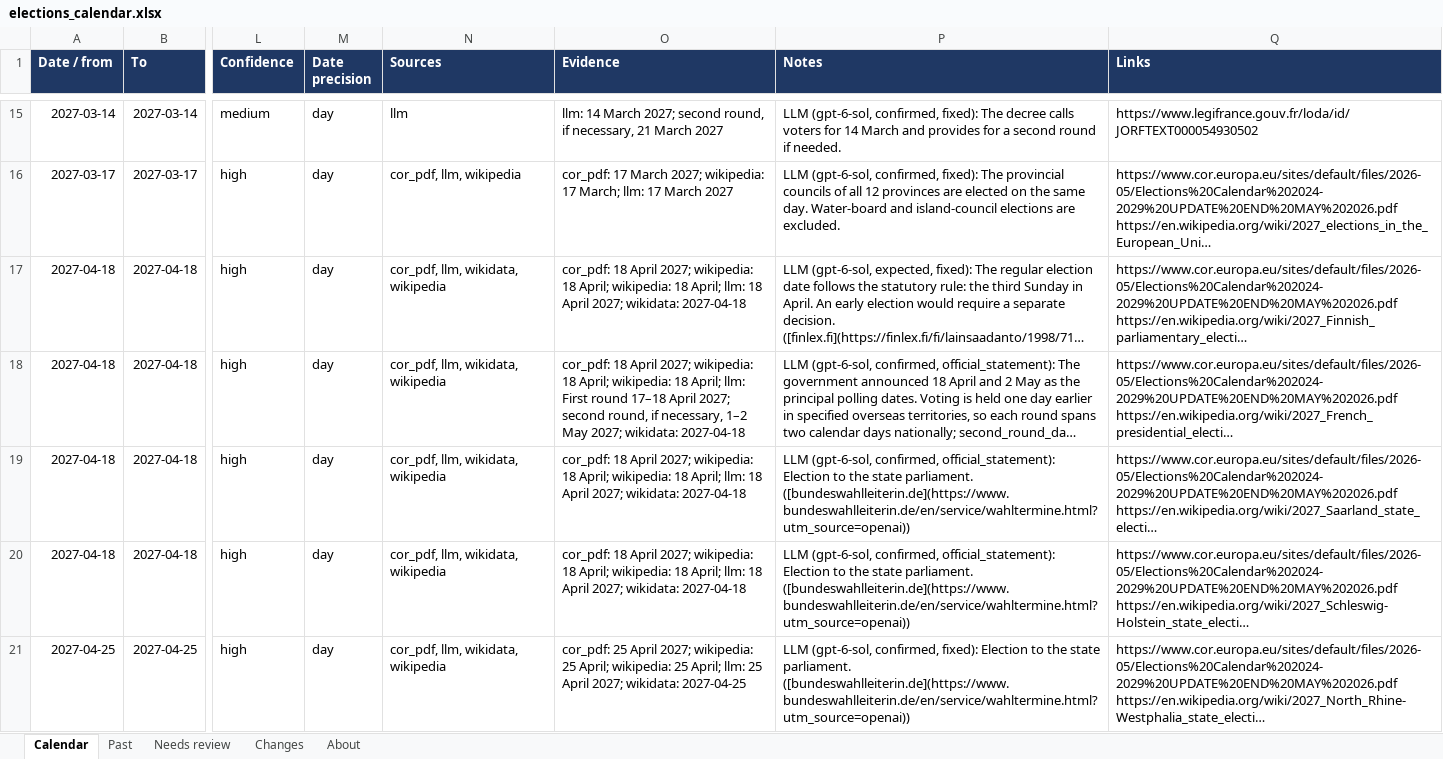
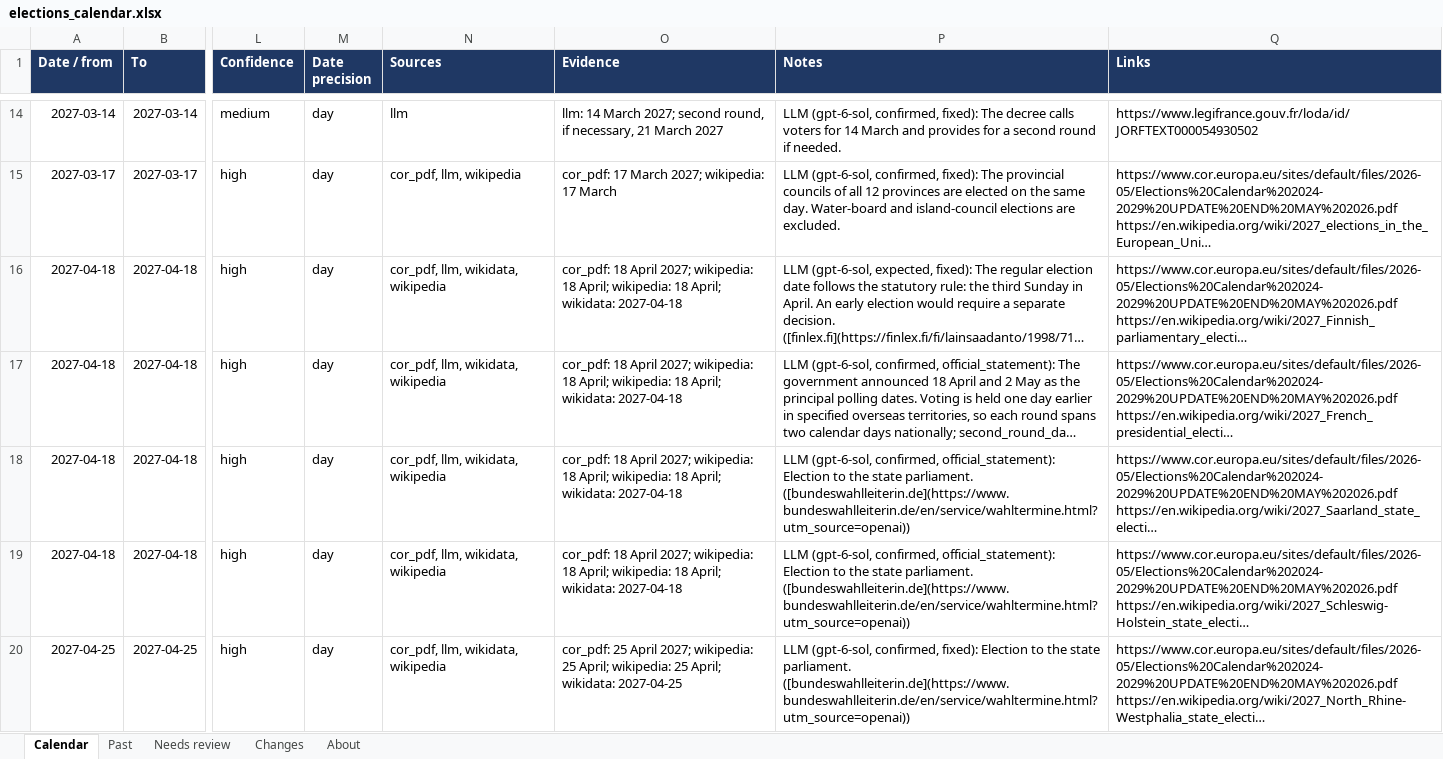
Before and after one commit to EmanueleCeglia/elections-calendar, an Excel workbook: output/elections_calendar.xlsx, sheet Calendar, drawn as a sheet; only a part is shown, gaps mark what is left out; long unchanged cells end in …; values as stored, in another font and other column widths than the file's, no borders; addresses are those after the commit; the diff covers the shown part only; the diff names each change by its address in the sheet, - before the commit and + after, or states it on an @@ line.

```diff
--- a/output/elections_calendar.xlsx (sheet Calendar)
+++ b/output/elections_calendar.xlsx (sheet Calendar)
-O15 (Evidence): …wikipedia: 17 March; llm: 17 March 2027
+O15 (Evidence): …wikipedia: 17 March
-O16 (Evidence): …18 April; llm: 18 April 2027; wikidata: 2027-04-18
+O16 (Evidence): …18 April; wikidata: 2027-04-18
-O17 (Evidence): …18 April; llm: First round 17–18 April 2027; second round, if necessary, 1–2 May 2027; wikidata: 2027-04-18
+O17 (Evidence): …18 April; wikidata: 2027-04-18
-O18:O19 (Evidence): …18 April; llm: 18 April 2027; wikidata: 2027-04-18
+O18:O19 (Evidence): …18 April; wikidata: 2027-04-18
-O20 (Evidence): …25 April; llm: 25 April 2027; wikidata: 2027-04-25
+O20 (Evidence): …25 April; wikidata: 2027-04-25
```
Also changed, not shown: 2 added rows, 1 removed row and 27 edited cells elsewhere in this sheet, sheet Needs review, sheet Past, sheet Changes, sheet About, 3 other files.
